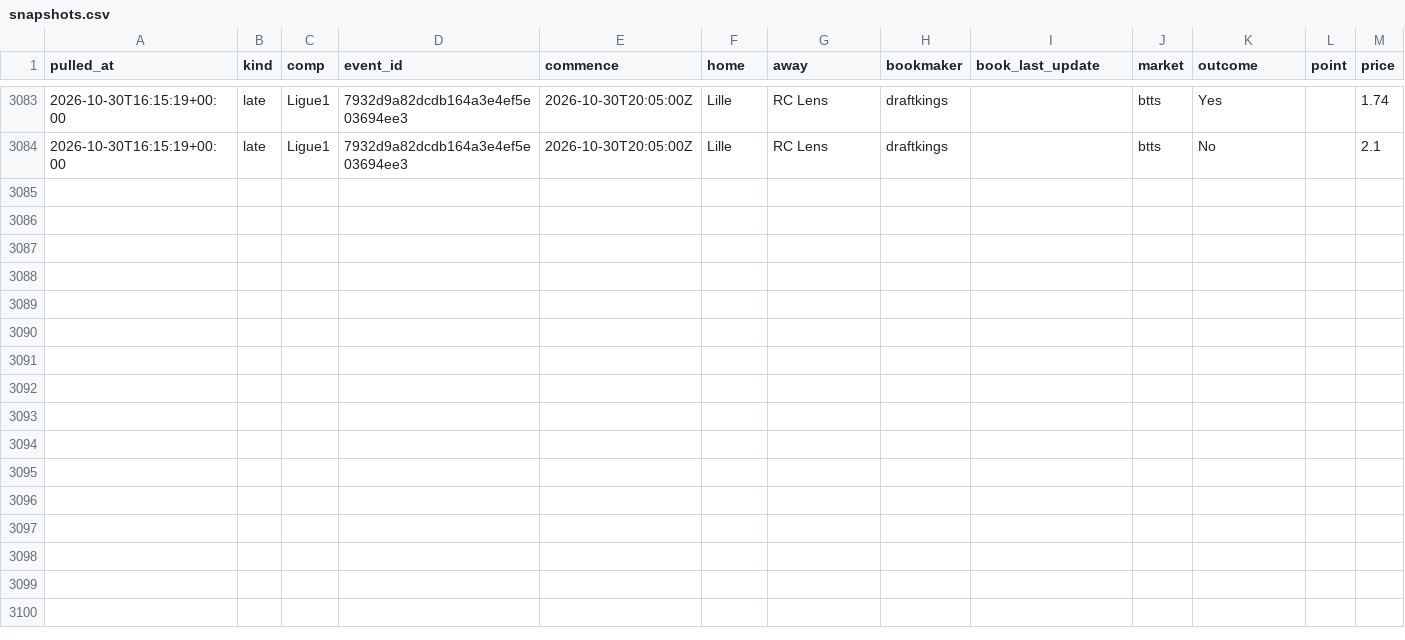
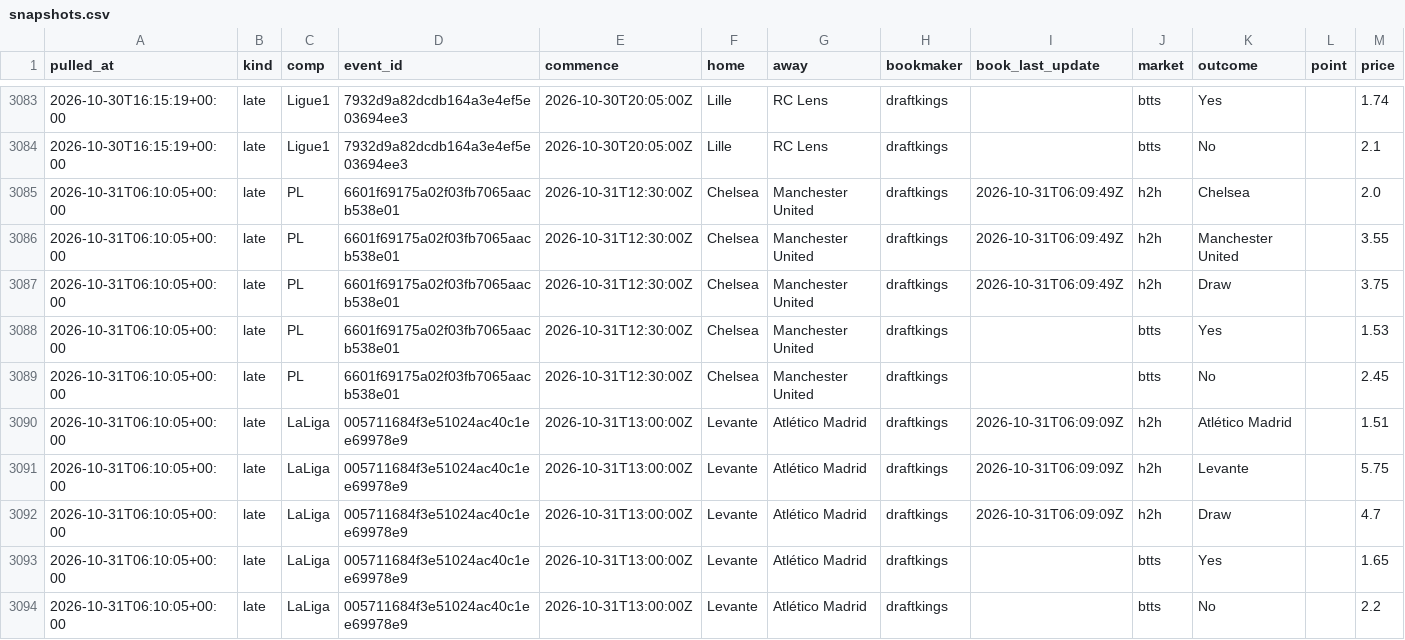
Before and after one commit to alcadiomontes03/match-engine-odds, a CSV file: data/odds/snapshots.csv, drawn as a sheet; only a part is shown, gaps mark what is left out; the diff names each change by its address in the sheet, - before the commit and + after, or states it on an @@ line.

```diff
--- a/data/odds/snapshots.csv
+++ b/data/odds/snapshots.csv
+row 3085: 2026-10-31T06:10:05+00:00 | late | PL | 6601f69175a02f03fb7065aacb538e01 | 2026-10-31T12:30:00Z | Chelsea | Manchester United | draftkings | 2026-10-31T06:09:49Z | h2h | Chelsea |  | 2.0
+row 3086: 2026-10-31T06:10:05+00:00 | late | PL | 6601f69175a02f03fb7065aacb538e01 | 2026-10-31T12:30:00Z | Chelsea | Manchester United | draftkings | 2026-10-31T06:09:49Z | h2h | Manchester United |  | 3.55
+row 3087: 2026-10-31T06:10:05+00:00 | late | PL | 6601f69175a02f03fb7065aacb538e01 | 2026-10-31T12:30:00Z | Chelsea | Manchester United | draftkings | 2026-10-31T06:09:49Z | h2h | Draw |  | 3.75
+row 3088: 2026-10-31T06:10:05+00:00 | late | PL | 6601f69175a02f03fb7065aacb538e01 | 2026-10-31T12:30:00Z | Chelsea | Manchester United | draftkings |  | btts | Yes |  | 1.53
+row 3089: 2026-10-31T06:10:05+00:00 | late | PL | 6601f69175a02f03fb7065aacb538e01 | 2026-10-31T12:30:00Z | Chelsea | Manchester United | draftkings |  | btts | No |  | 2.45
+row 3090: 2026-10-31T06:10:05+00:00 | late | LaLiga | 005711684f3e51024ac40c1ee69978e9 | 2026-10-31T13:00:00Z | Levante | Atlético Madrid | draftkings | 2026-10-31T06:09:09Z | h2h | Atlético Madrid |  | 1.51
+row 3091: 2026-10-31T06:10:05+00:00 | late | LaLiga | 005711684f3e51024ac40c1ee69978e9 | 2026-10-31T13:00:00Z | Levante | Atlético Madrid | draftkings | 2026-10-31T06:09:09Z | h2h | Levante |  | 5.75
+row 3092: 2026-10-31T06:10:05+00:00 | late | LaLiga | 005711684f3e51024ac40c1ee69978e9 | 2026-10-31T13:00:00Z | Levante | Atlético Madrid | draftkings | 2026-10-31T06:09:09Z | h2h | Draw |  | 4.7
+row 3093: 2026-10-31T06:10:05+00:00 | late | LaLiga | 005711684f3e51024ac40c1ee69978e9 | 2026-10-31T13:00:00Z | Levante | Atlético Madrid | draftkings |  | btts | Yes |  | 1.65
+row 3094: 2026-10-31T06:10:05+00:00 | late | LaLiga | 005711684f3e51024ac40c1ee69978e9 | 2026-10-31T13:00:00Z | Levante | Atlético Madrid | draftkings |  | btts | No |  | 2.2
```
Also changed, not shown: data/odds/quota.csv, 7 other files.
